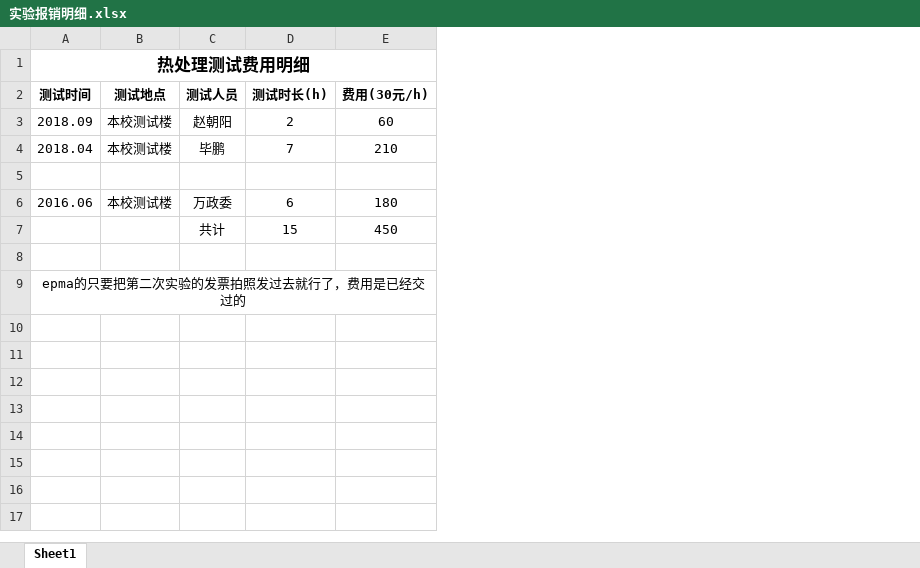
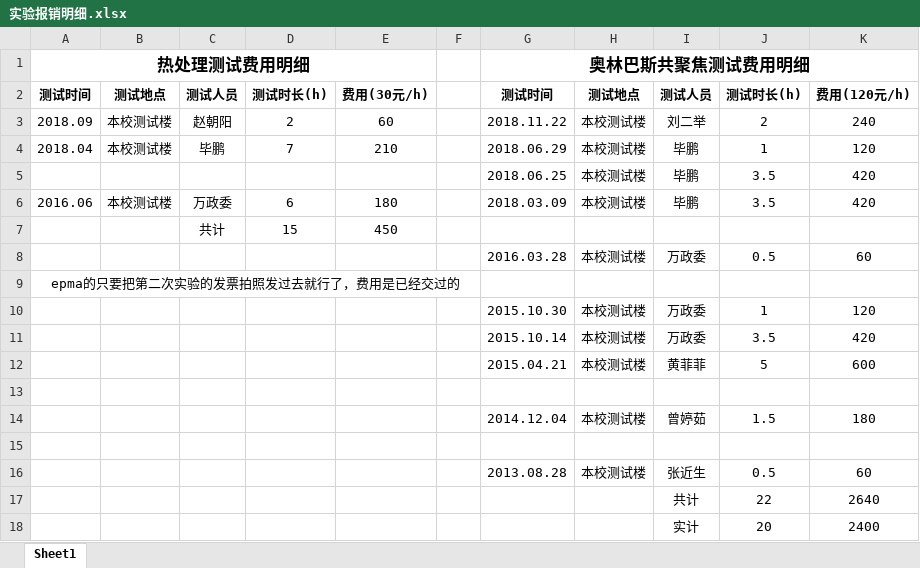
Before and after one commit to DreamBoatOve/gitTest, an Excel workbook: 报销/2018_11_28/实验报销明细.xlsx, sheet Sheet1, drawn as a sheet; values as stored, in another font and other column widths than the file's, no borders; the diff names each change by its address in the sheet, - before the commit and + after, or states it on an @@ line.

```diff
--- a/报销/2018_11_28/实验报销明细.xlsx (sheet Sheet1)
+++ b/报销/2018_11_28/实验报销明细.xlsx (sheet Sheet1)
+column F, empty
+column G, rows 1-8: 奥林巴斯共聚焦测试费用明细 | 测试时间 | 2018.11.22 | 2018.06.29 | 2018.06.25 | 2018.03.09 |  | 2016.03.28
+column H, rows 2-8: 测试地点 | 本校测试楼 | 本校测试楼 | 本校测试楼 | 本校测试楼 |  | 本校测试楼
+column I, rows 2-8: 测试人员 | 刘二举 | 毕鹏 | 毕鹏 | 毕鹏 |  | 万政委
+column J, rows 2-8: 测试时长(h) | 2 | 1 | 3.5 | 3.5 |  | 0.5
+column K, rows 2-8: 费用(120元/h) | 240 | 120 | 420 | 420 |  | 60
-row 5: (empty)
+row 5:  |  |  |  |  |  | 2018.06.25 | 本校测试楼 | 毕鹏 | 3.5 | 420
-row 8: (empty)
+row 8:  |  |  |  |  |  | 2016.03.28 | 本校测试楼 | 万政委 | 0.5 | 60
+row 10:  |  |  |  |  |  | 2015.10.30 | 本校测试楼 | 万政委 | 1 | 120
+row 11:  |  |  |  |  |  | 2015.10.14 | 本校测试楼 | 万政委 | 3.5 | 420
+row 12:  |  |  |  |  |  | 2015.04.21 | 本校测试楼 | 黄菲菲 | 5 | 600
+row 13: (empty)
+row 14:  |  |  |  |  |  | 2014.12.04 | 本校测试楼 | 曾婷茹 | 1.5 | 180
+row 15: (empty)
+row 16:  |  |  |  |  |  | 2013.08.28 | 本校测试楼 | 张近生 | 0.5 | 60
+row 17:  |  |  |  |  |  |  |  | 共计 | 22 | 2640
+row 18:  |  |  |  |  |  |  |  | 实计 | 20 | 2400
```
Also changed, not shown: 9 other files.
